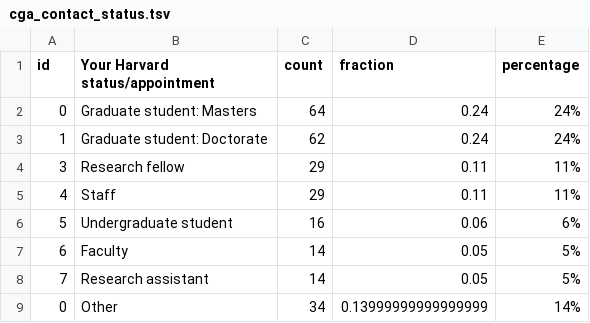
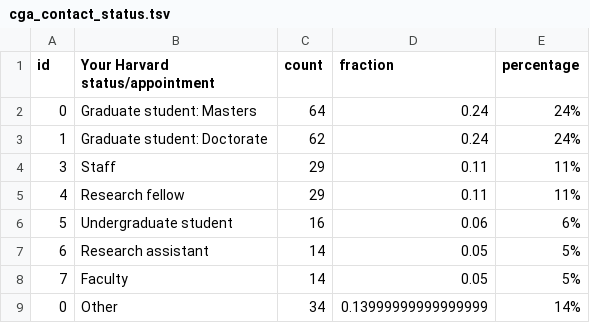
Before and after one commit to IQSS/iqss-metrics-dashboard, a TSV file: assets/data/cga_contact_status.tsv, drawn as a sheet.

```diff
--- a/assets/data/cga_contact_status.tsv
+++ b/assets/data/cga_contact_status.tsv
@@ -3,7 +3,7 @@ id	Your Harvard status/appointment	count	fraction	percentage
 1	Graduate student: Doctorate	62	0.24	24%
-3	Research fellow	29	0.11	11%
-4	Staff	29	0.11	11%
+3	Staff	29	0.11	11%
+4	Research fellow	29	0.11	11%
 5	Undergraduate student	16	0.06	6%
-6	Faculty	14	0.05	5%
-7	Research assistant	14	0.05	5%
+6	Research assistant	14	0.05	5%
+7	Faculty	14	0.05	5%
 0	Other	34	0.13999999999999999	14%
```
Also changed, not shown: assets/data/cgaEventRegistration.tsv, assets/data/cga_contact_last_12_months_by_school.tsv, 3 other files.
